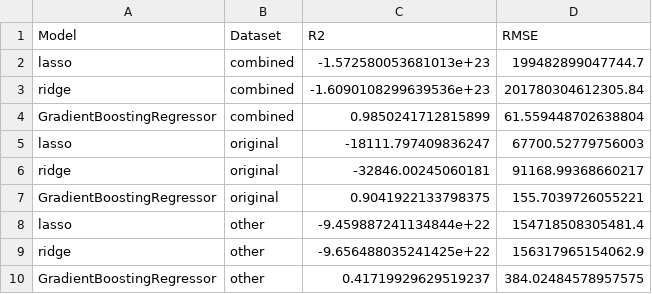
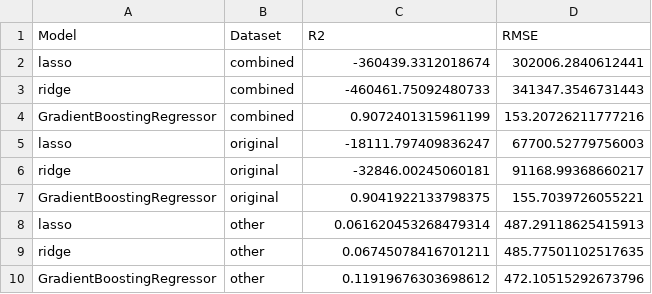
Before and after one commit to rcn255/dopp-project, a CSV file: results/scores.csv, drawn as a sheet.

```diff
--- a/results/scores.csv
+++ b/results/scores.csv
@@ -1,5 +1,5 @@
 Model,Dataset,R2,RMSE
-lasso,combined,-1.572580053681013e+23,199482899047744.7
-ridge,combined,-1.6090108299639536e+23,201780304612305.84
-GradientBoostingRegressor,combined,0.9850241712815899,61.559448702638804
+lasso,combined,-360439.3312018674,302006.2840612441
+ridge,combined,-460461.75092480733,341347.3546731443
+GradientBoostingRegressor,combined,0.9072401315961199,153.20726211777216
 lasso,original,-18111.797409836247,67700.52779756003
@@ -7,4 +7,4 @@ ridge,original,-32846.00245060181,91168.99368660217
 GradientBoostingRegressor,original,0.9041922133798375,155.7039726055221
-lasso,other,-9.459887241134844e+22,154718508305481.4
-ridge,other,-9.656488035241425e+22,156317965154062.9
-GradientBoostingRegressor,other,0.41719929629519237,384.02484578957575
+lasso,other,0.061620453268479314,487.29118625415913
+ridge,other,0.06745078416701211,485.77501102517635
+GradientBoostingRegressor,other,0.11919676303698612,472.10515292673796
```
Also changed, not shown: 26 other files.
